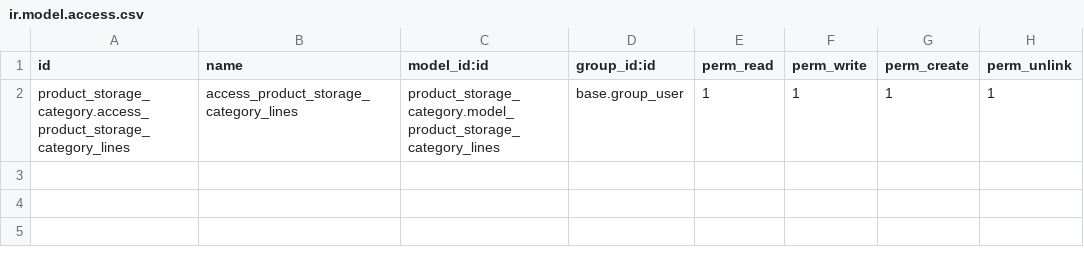
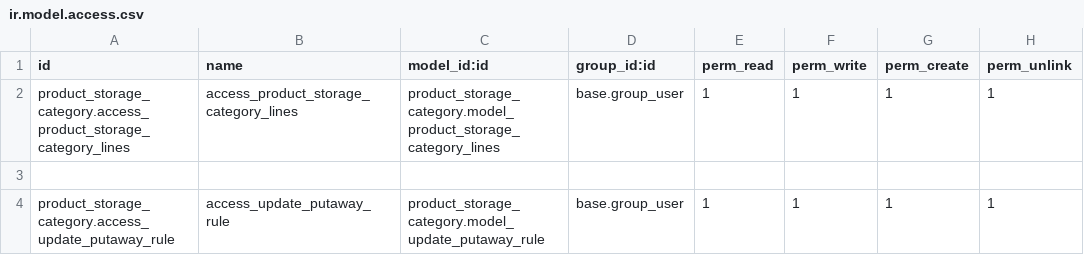
Before and after one commit to ensigncode/collaborate-v15, a CSV file: product_storage_category/security/ir.model.access.csv, drawn as a sheet; the diff names each change by its address in the sheet, - before the commit and + after, or states it on an @@ line.

```diff
--- a/product_storage_category/security/ir.model.access.csv
+++ b/product_storage_category/security/ir.model.access.csv
+row 3: (empty)
+row 4: product_storage_category.access_update_putaway_rule | access_update_putaway_rule | product_storage_category.model_update_putaway_rule | base.group_user | 1 | 1 | 1 | 1
```
Also changed, not shown: 5 other files.
